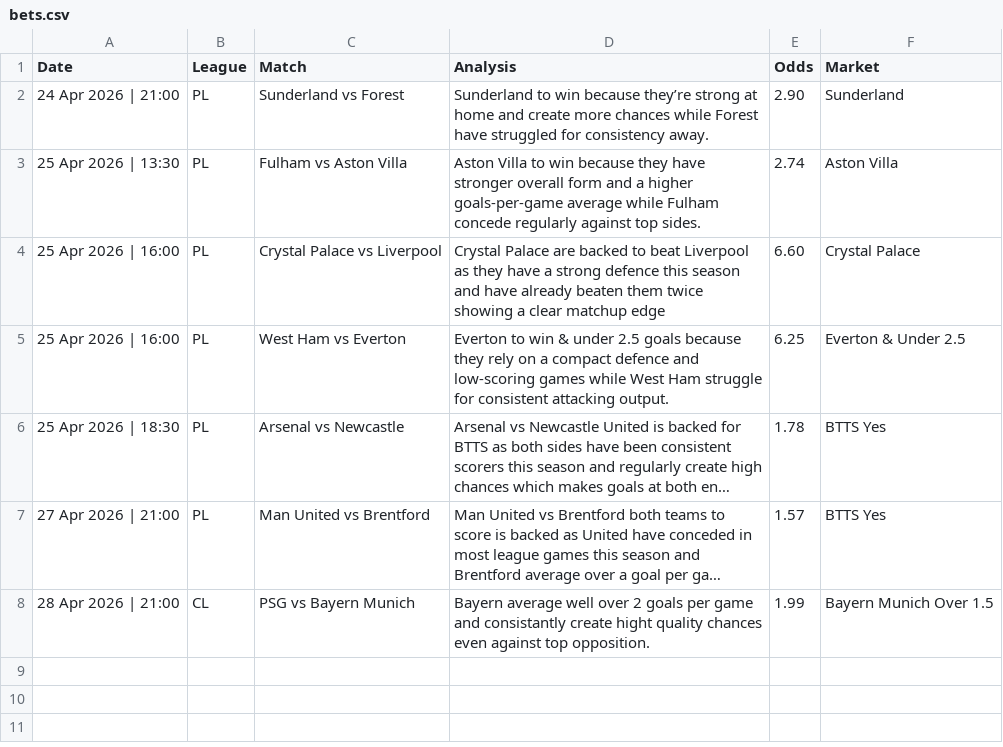
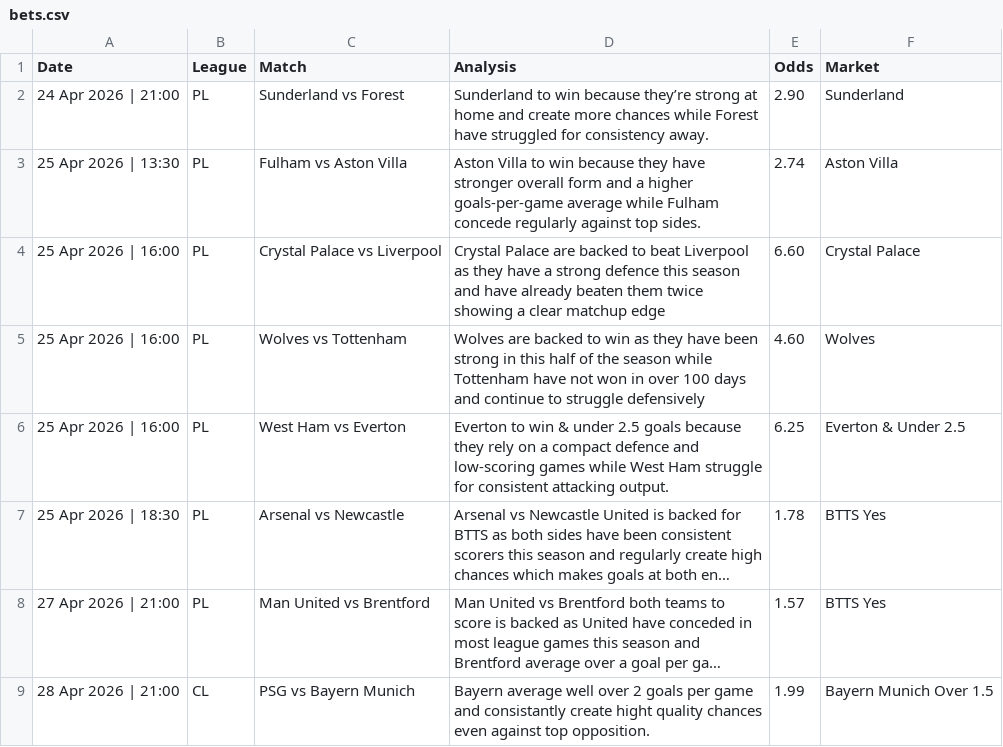
Before and after one commit to PLBETS/PLBETS.github.io, a CSV file: csv/bets.csv, drawn as a sheet; long unchanged cells end in ….

Commit message:
Update bets.csv

```diff
--- a/csv/bets.csv
+++ b/csv/bets.csv
@@ -4,2 +4,3 @@ Date,League,Match,Analysis,Odds,Market
 25 Apr 2026 | 16:00,PL,Crystal Palace vs Liverpool,Crystal Palace are backed to beat Liverpool as they have a strong defence this season and have already beaten them twice showing a clear matchup edge,6.60,Crystal Palace
+25 Apr 2026 | 16:00,PL,Wolves vs Tottenham,Wolves are backed to win as they have been strong in this half of the season while Tottenham have not won in over 100 days and continue to struggle defensively,4.60,Wolves
 25 Apr 2026 | 16:00,PL,West Ham vs Everton,Everton to win & under 2.5 goals because they rely on a compact defence and low-scoring games while West Ham struggle for consistent attacking output.,6.25,Everton & Under 2.5
```
